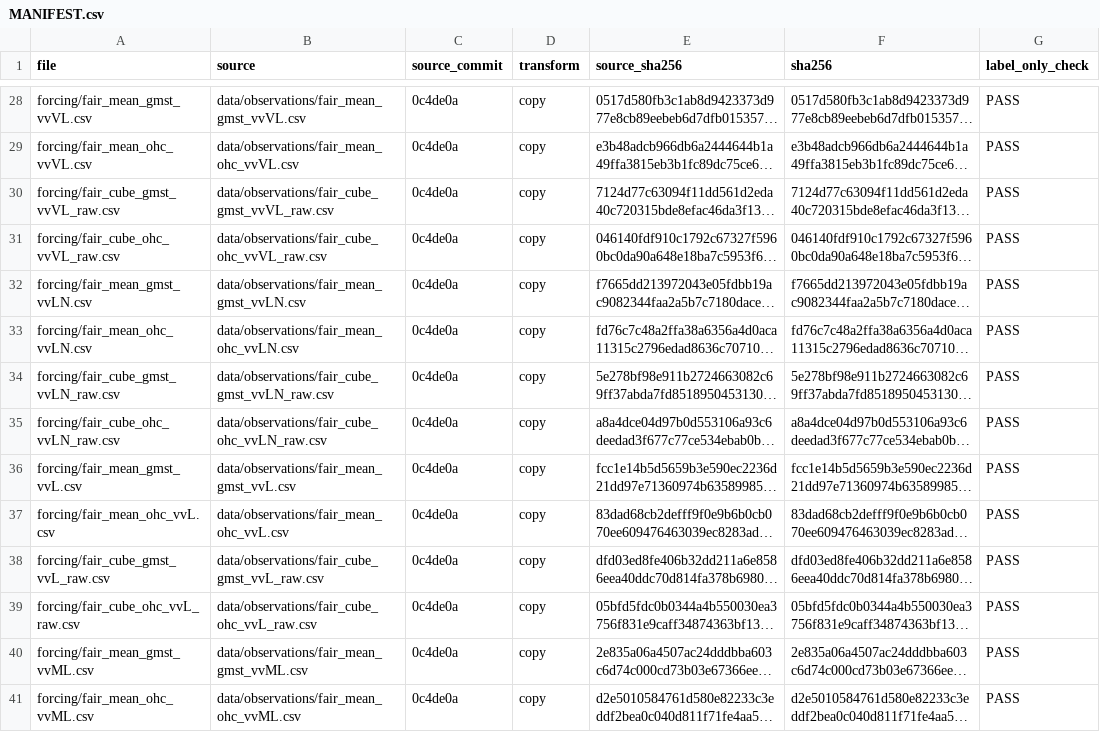
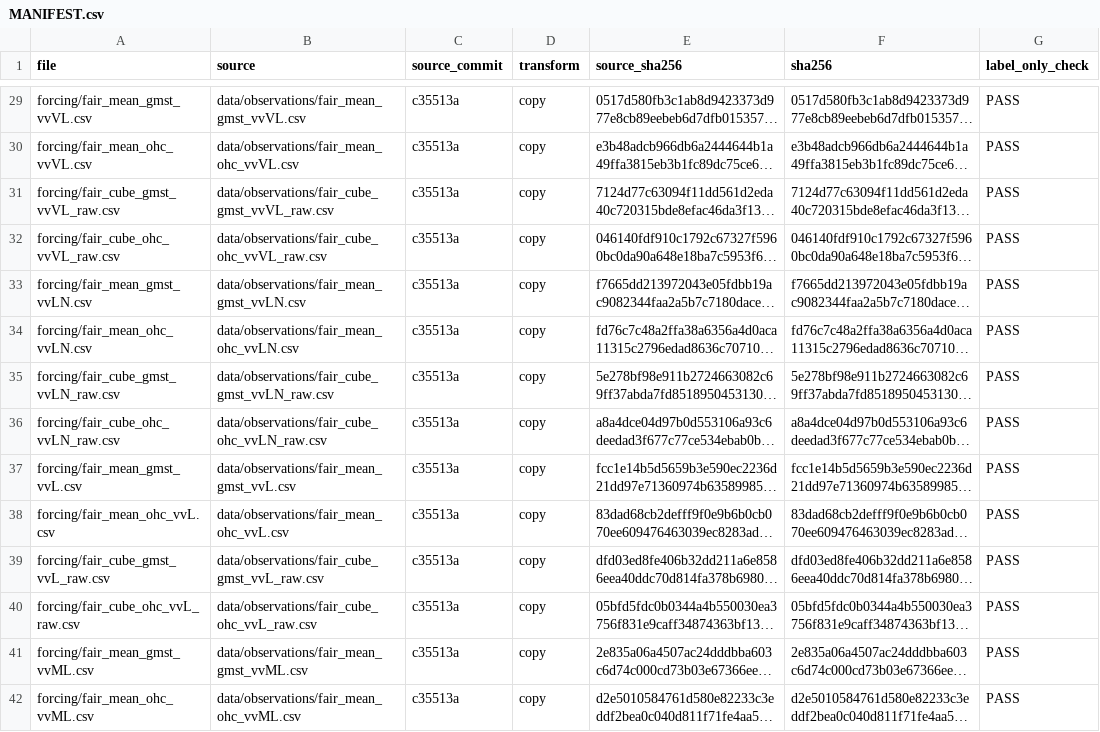
Before and after one commit to msarofim/Ladrillo.jl, a CSV file: data/MANIFEST.csv, drawn as a sheet; only a part is shown, gaps mark what is left out; long unchanged cells end in …; addresses are those after the commit; the diff covers the shown part only; the diff names each change by its address in the sheet, - before the commit and + after, or states it on an @@ line.

```diff
--- a/data/MANIFEST.csv
+++ b/data/MANIFEST.csv
-C29:C42 (source_commit): 0c4de0a
+C29:C42 (source_commit): c35513a
```
Also changed, not shown: 1 added row and 40 edited cells elsewhere in this file, 6 other files.
